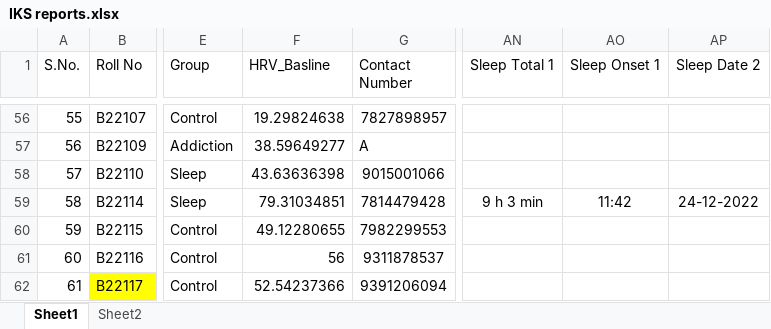
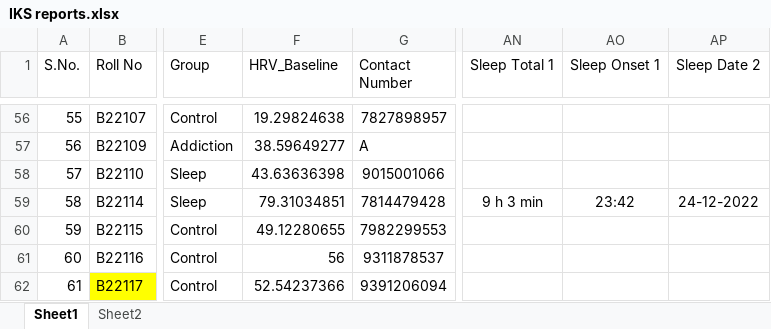
Before and after one commit to jbeuria/iks, an Excel workbook: data/IKS reports.xlsx, sheet Sheet1, drawn as a sheet; only a part is shown, gaps mark what is left out; values as stored, in another font and other column widths than the file's, no borders; charts and pictures not drawn; the diff names each change by its address in the sheet, - before the commit and + after, or states it on an @@ line.

```diff
--- a/data/IKS reports.xlsx (sheet Sheet1)
+++ b/data/IKS reports.xlsx (sheet Sheet1)
-F1: HRV_Basline
+F1: HRV_Baseline
-AO59 (Sleep Onset 1): 11:42
+AO59 (Sleep Onset 1): 23:42
```
Also changed, not shown: 2 other files.
